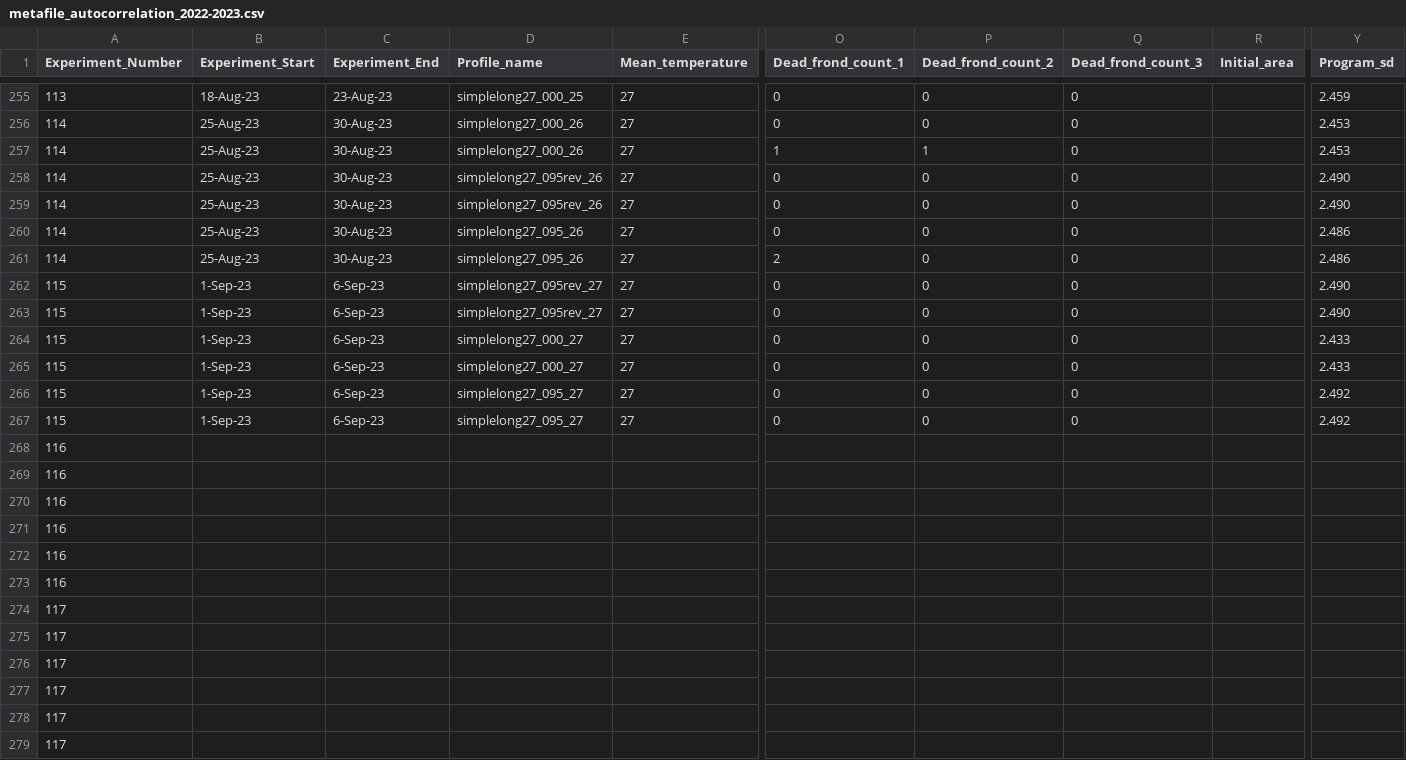
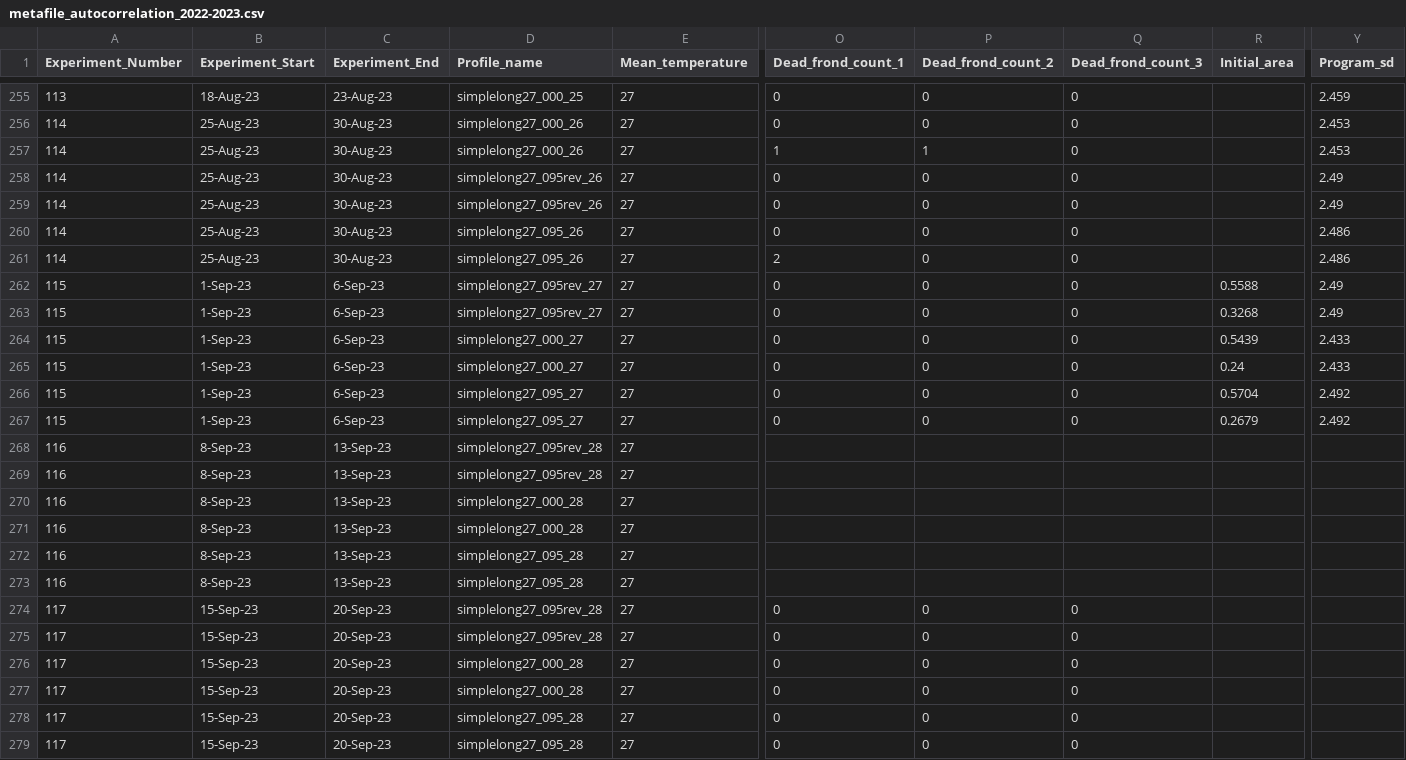
Before and after one commit to Cuddington-Lab/thermal-experiments, a CSV file: metafile_autocorrelation_2022-2023.csv, drawn as a sheet; only a part is shown, gaps mark what is left out; removed rows and columns are numbered as before the commit, all else as after; rows hold the shown columns only; the diff names each change by its address in the sheet, - before the commit and + after, or states it on an @@ line.

Commit message:
Add files via upload

```diff
--- a/metafile_autocorrelation_2022-2023.csv
+++ b/metafile_autocorrelation_2022-2023.csv
-Y258:Y259 (Program_sd): 2.490
+Y258:Y259 (Program_sd): 2.49
-R262 (Initial_area): (empty)
+R262 (Initial_area): 0.5588
-Y262:Y263 (Program_sd): 2.490
+Y262:Y263 (Program_sd): 2.49
-R263 (Initial_area): (empty)
+R263 (Initial_area): 0.3268
-R264 (Initial_area): (empty)
+R264 (Initial_area): 0.5439
-R265 (Initial_area): (empty)
+R265 (Initial_area): 0.24
-R266 (Initial_area): (empty)
+R266 (Initial_area): 0.5704
-R267 (Initial_area): (empty)
+R267 (Initial_area): 0.2679
-row 268: 116
-row 269: 116
-row 270: 116
-row 271: 116
-row 272: 116
-row 273: 116
-row 274: 117
-row 275: 117
-row 276: 117
-row 277: 117
-row 278: 117
-row 279: 117
+row 268: 116 | 8-Sep-23 | 13-Sep-23 | simplelong27_095rev_28 | 27
+row 269: 116 | 8-Sep-23 | 13-Sep-23 | simplelong27_095rev_28 | 27
+row 270: 116 | 8-Sep-23 | 13-Sep-23 | simplelong27_000_28 | 27
+row 271: 116 | 8-Sep-23 | 13-Sep-23 | simplelong27_000_28 | 27
+row 272: 116 | 8-Sep-23 | 13-Sep-23 | simplelong27_095_28 | 27
+row 273: 116 | 8-Sep-23 | 13-Sep-23 | simplelong27_095_28 | 27
+row 274: 117 | 15-Sep-23 | 20-Sep-23 | simplelong27_095rev_28 | 27 | 0 | 0 | 0
+row 275: 117 | 15-Sep-23 | 20-Sep-23 | simplelong27_095rev_28 | 27 | 0 | 0 | 0
+row 276: 117 | 15-Sep-23 | 20-Sep-23 | simplelong27_000_28 | 27 | 0 | 0 | 0
+row 277: 117 | 15-Sep-23 | 20-Sep-23 | simplelong27_000_28 | 27 | 0 | 0 | 0
+row 278: 117 | 15-Sep-23 | 20-Sep-23 | simplelong27_095_28 | 27 | 0 | 0 | 0
+row 279: 117 | 15-Sep-23 | 20-Sep-23 | simplelong27_095_28 | 27 | 0 | 0 | 0
```
